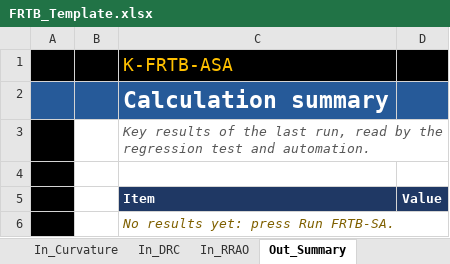
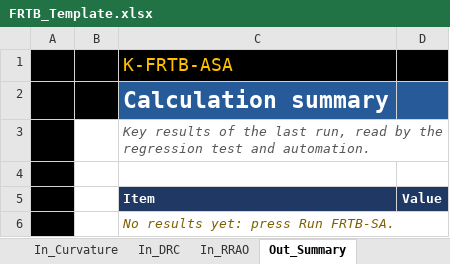
Before and after one commit to danielep71/K-FRTB-ASA, an Excel workbook: src/workbook/FRTB_Template.xlsx, sheet Out_Summary, drawn as a sheet; values as stored, in another font and other column widths than the file's, no borders; the diff names each change by its address in the sheet, - before the commit and + after, or states it on an @@ line.

```diff
--- a/src/workbook/FRTB_Template.xlsx (sheet Out_Summary)
+++ b/src/workbook/FRTB_Template.xlsx (sheet Out_Summary)
-A2:B2 fill: #265A99
+A2:B2 fill: #000000
```
Also changed, not shown: sheet Results, sheet Log, sheet Out_RiskClass, sheet Out_Buckets, sheet Out_DRC, sheet Control, 16 more sheets, 5 other files.
